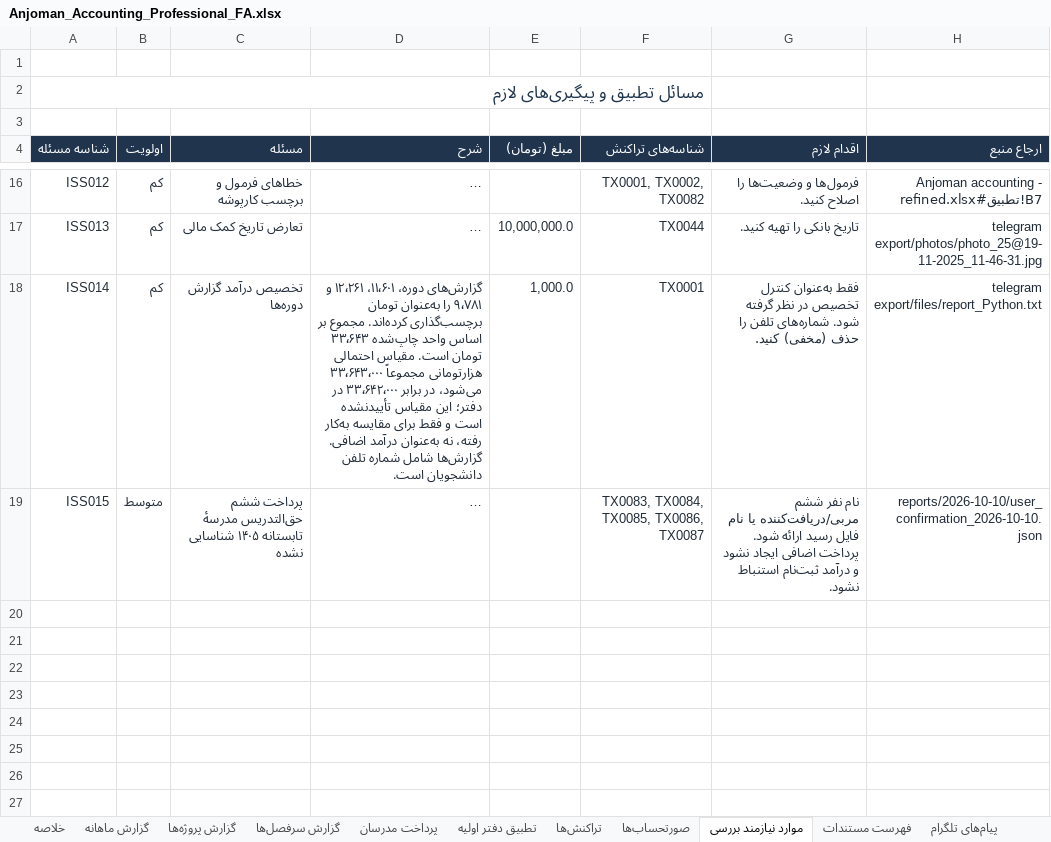
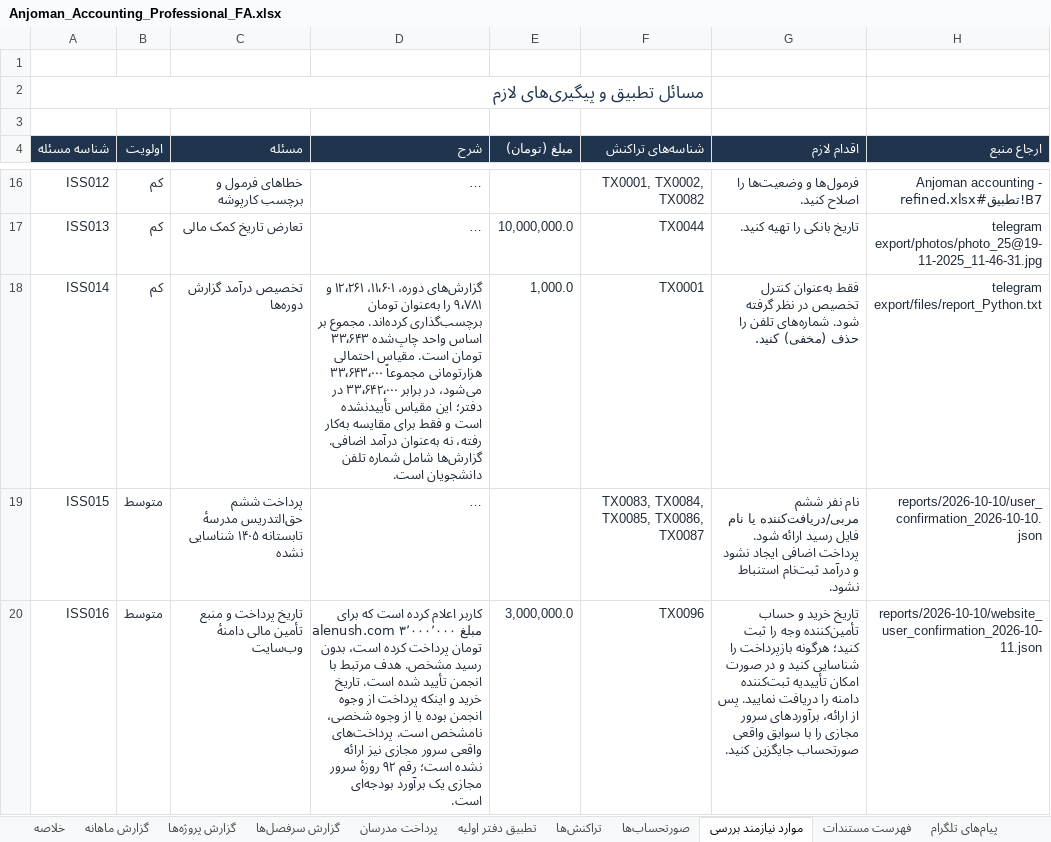
Before and after one commit to SireJeff/anjoman-accounting, an Excel workbook: reports/2026-10-10/fa/Anjoman_Accounting_Professional_FA.xlsx, sheet موارد نیازمند بررسی, drawn as a sheet; only a part is shown, gaps mark what is left out; long unchanged cells end in …; values as stored, in another font and other column widths than the file's, no borders; table styles not drawn; the diff names each change by its address in the sheet, - before the commit and + after, or states it on an @@ line.

Commit message:
Record declared domain expense and three-month website VM budget

```diff
--- a/reports/2026-10-10/fa/Anjoman_Accounting_Professional_FA.xlsx (sheet موارد نیازمند بررسی)
+++ b/reports/2026-10-10/fa/Anjoman_Accounting_Professional_FA.xlsx (sheet موارد نیازمند بررسی)
+row 20: ISS016 | متوسط | تاریخ پرداخت و منبع تأمین مالی دامنهٔ وب‌سایت | کاربر اعلام کرده است که برای alenush.com مبلغ ۳٬۰۰۰٬۰۰۰ تومان پرداخت کرده است، بدون رسید مشخص. هدف مرتبط با انجمن تأیید شده است. تاریخ خرید و اینکه پرداخت از وجوه انجمن بوده یا از وجوه شخصی، نامشخص است. پرداخت‌های واقعی سرور مجازی نیز ارائه نشده است؛ رقم ۹۲ روزهٔ سرور مجازی یک برآورد بودجه‌ای است. | 3,000,000.0 | TX0096 | تاریخ خرید و حساب تأمین‌کننده وجه را ثبت کنید؛ هرگونه بازپرداخت را شناسایی کنید و در صورت امکان تأییدیه ثبت‌کننده دامنه را دریافت نمایید. پس از ارائه، برآوردهای سرور مجازی را با سوابق واقعی صورتحساب جایگزین کنید. | reports/2026-10-10/website_user_confirmation_2026-10-11.json
```
Also changed, not shown: sheet تراکنش‌ها, sheet خلاصه, sheet گزارش پروژه‌ها, sheet گزارش سرفصل‌ها, sheet روش تهیه گزارش, sheet گزارش ماهانه, other sheet tabs, formulas that keep their value, charts or pictures, Anjoman accounting - refined.xlsx, reports/2026-10-10/Anjoman_Accounting_Professional.xlsx, 23 other files.
